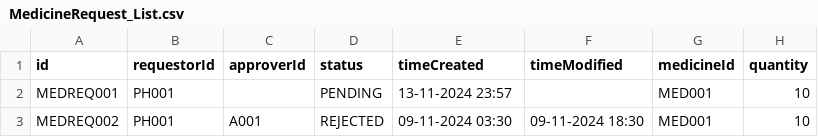
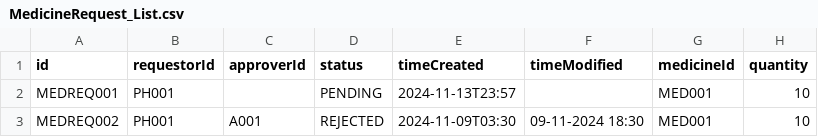
Before and after one commit to bryantan285/SC2002-Group-1, a CSV file: Project/data/MedicineRequest_List.csv, drawn as a sheet.

Commit message:
Changed all dates to normal LocalDateTime standard, added validation for adding unavailability

```diff
--- a/Project/data/MedicineRequest_List.csv
+++ b/Project/data/MedicineRequest_List.csv
@@ -1,3 +1,3 @@
 id,requestorId,approverId,status,timeCreated,timeModified,medicineId,quantity
-MEDREQ001,PH001,,PENDING,13-11-2024 23:57,,MED001,10
-MEDREQ002,PH001,A001,REJECTED,09-11-2024 03:30,09-11-2024 18:30,MED001,10
+MEDREQ001,PH001,,PENDING,2024-11-13T23:57,,MED001,10
+MEDREQ002,PH001,A001,REJECTED,2024-11-09T03:30,09-11-2024 18:30,MED001,10
```
Also changed, not shown: Project/data/Patient_List.csv, 4 other files.
